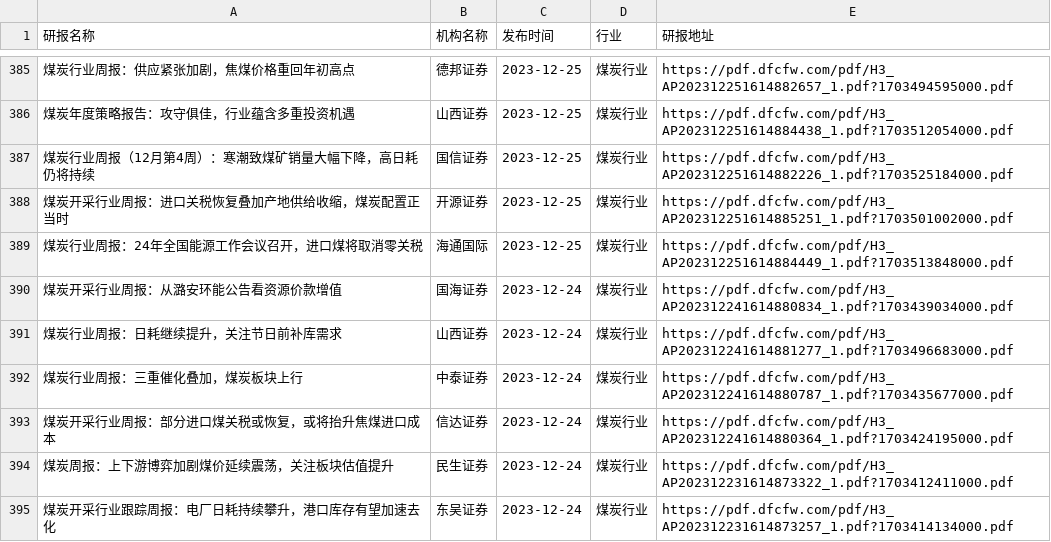
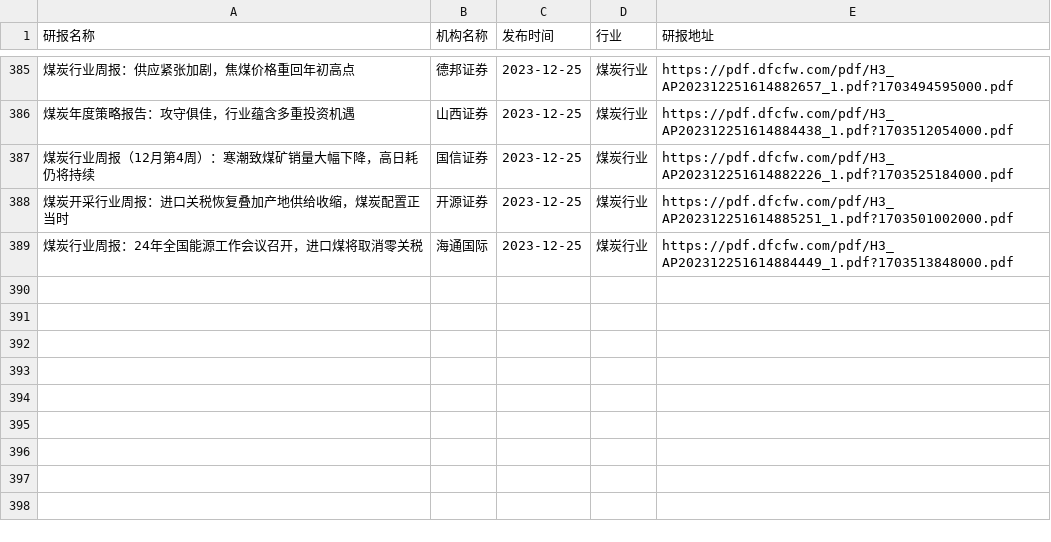
Before and after one commit to manymore13/report, a CSV file: eastmoney/煤炭行业.csv, drawn as a sheet; only a part is shown, gaps mark what is left out; the diff names each change by its address in the sheet, - before the commit and + after, or states it on an @@ line.

```diff
--- a/eastmoney/煤炭行业.csv
+++ b/eastmoney/煤炭行业.csv
-row 390: 煤炭开采行业周报：从潞安环能公告看资源价款增值 | 国海证券 | 2023-12-24 | 煤炭行业 | https://pdf.dfcfw.com/pdf/H3_AP202312241614880834_1.pdf?1703439034000.pdf
-row 391: 煤炭行业周报：日耗继续提升，关注节日前补库需求 | 山西证券 | 2023-12-24 | 煤炭行业 | https://pdf.dfcfw.com/pdf/H3_AP202312241614881277_1.pdf?1703496683000.pdf
-row 392: 煤炭行业周报：三重催化叠加，煤炭板块上行 | 中泰证券 | 2023-12-24 | 煤炭行业 | https://pdf.dfcfw.com/pdf/H3_AP202312241614880787_1.pdf?1703435677000.pdf
-row 393: 煤炭开采行业周报：部分进口煤关税或恢复，或将抬升焦煤进口成本 | 信达证券 | 2023-12-24 | 煤炭行业 | https://pdf.dfcfw.com/pdf/H3_AP202312241614880364_1.pdf?1703424195000.pdf
-row 394: 煤炭周报：上下游博弈加剧煤价延续震荡，关注板块估值提升 | 民生证券 | 2023-12-24 | 煤炭行业 | https://pdf.dfcfw.com/pdf/H3_AP202312231614873322_1.pdf?1703412411000.pdf
-row 395: 煤炭开采行业跟踪周报：电厂日耗持续攀升，港口库存有望加速去化 | 东吴证券 | 2023-12-24 | 煤炭行业 | https://pdf.dfcfw.com/pdf/H3_AP202312231614873257_1.pdf?1703414134000.pdf
```
Also changed, not shown: eastmoney/农牧饲渔.csv, eastmoney/化学制药.csv, 44 other files.
